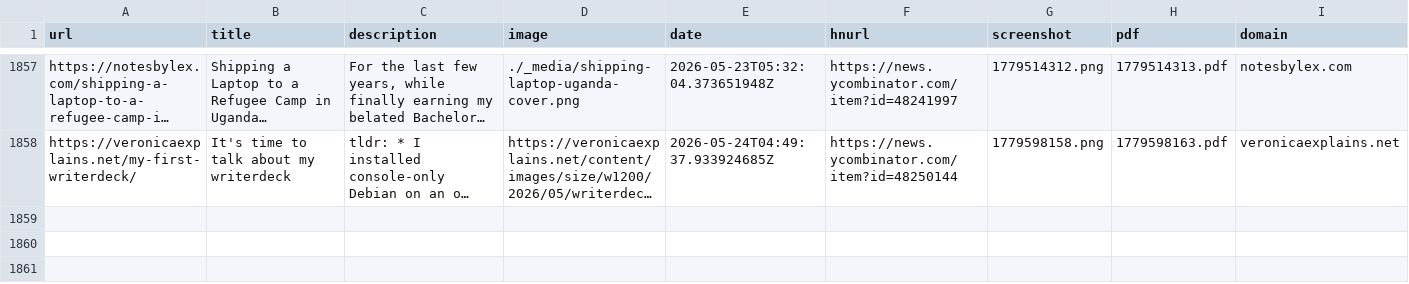
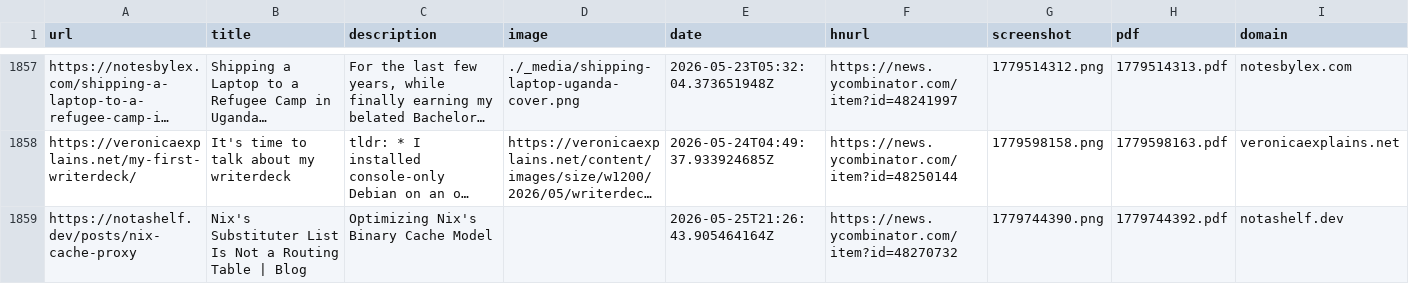
Before and after one commit to jamesmstone/readingList, a CSV file: readingList.csv, drawn as a sheet; only a part is shown, gaps mark what is left out; long unchanged cells end in …; the diff names each change by its address in the sheet, - before the commit and + after, or states it on an @@ line.

Commit message:
Automated reading list update on Mon May 25 21:26:44 UTC 2026

```diff
--- a/readingList.csv
+++ b/readingList.csv
+row 1859: https://notashelf.dev/posts/nix-cache-proxy | Nix's Substituter List Is Not a Routing Table | Blog | Optimizing Nix's Binary Cache Model |  | 2026-05-25T21:26:43.905464164Z | https://news.ycombinator.com/item?id=48270732 | 1779744390.png | 1779744392.pdf | notashelf.dev
```
Also changed, not shown: 2 other files.
